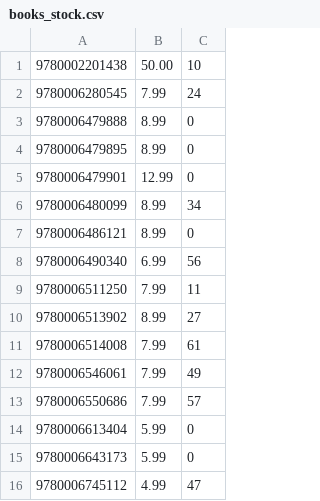
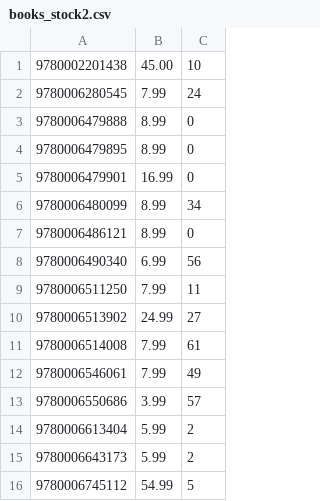
Before and after one commit to django-oscar/django-oscar, a CSV file: examples/sample-data/books_stock2.csv (was examples/sample-data/books_stock.csv), drawn as a sheet.

Commit message:
Updated stock import to log individual changes

```diff
--- a/examples/sample-data/books_stock.csv
+++ b/examples/sample-data/books_stock2.csv
@@ -1,2 +1,2 @@
-"9780002201438","50.00","10"
+"9780002201438","45.00","10"
 "9780006280545","7.99","24"
@@ -4,3 +4,3 @@
 "9780006479895","8.99","0"
-"9780006479901","12.99","0"
+"9780006479901","16.99","0"
 "9780006480099","8.99","34"
@@ -9,8 +9,8 @@
 "9780006511250","7.99","11"
-"9780006513902","8.99","27"
+"9780006513902","24.99","27"
 "9780006514008","7.99","61"
 "9780006546061","7.99","49"
-"9780006550686","7.99","57"
-"9780006613404","5.99","0"
-"9780006643173","5.99","0"
-"9780006745112","4.99","47"
+"9780006550686","3.99","57"
+"9780006613404","5.99","2"
+"9780006643173","5.99","2"
+"9780006745112","54.99","5"
```
Also changed, not shown: 2 other files.
